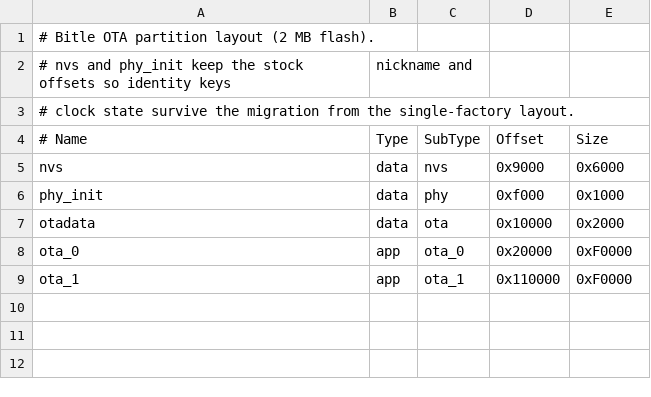
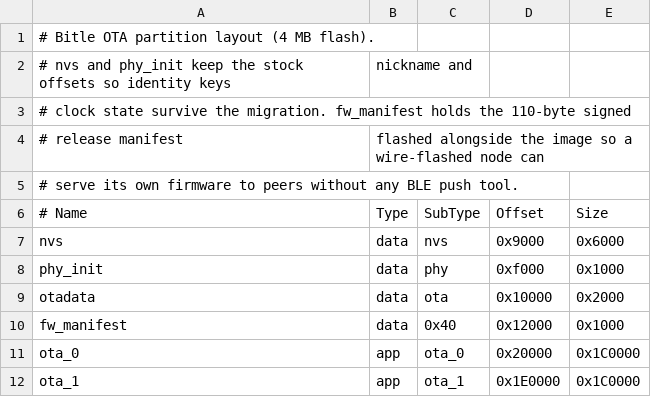
Before and after one commit to bitleproject/bitle, a CSV file: partitions.csv, drawn as a sheet; addresses are those after the commit; the diff names each change by its address in the sheet, - before the commit and + after, or states it on an @@ line.

```diff
--- a/partitions.csv
+++ b/partitions.csv
-A1 (# Name): # Bitle OTA partition layout (2 MB flash).
+A1 (# Name): # Bitle OTA partition layout (4 MB flash).
-A3 (# Name): …survive the migration from the single-factory layout.
+A3 (# Name): …survive the migration. fw_manifest holds the 110-byte signed
+row 4: # release manifest | flashed alongside the image so a wire-flashed node can
+row 5: # serve its own firmware to peers without any BLE push tool.
+row 10: fw_manifest | data | 0x40 | 0x12000 | 0x1000
-E11:E12 (Size): 0xF0000
+E11:E12 (Size): 0x1C0000
-D12 (Offset): 0x110000
+D12 (Offset): 0x1E0000
```
Also changed, not shown: 8 other files.
